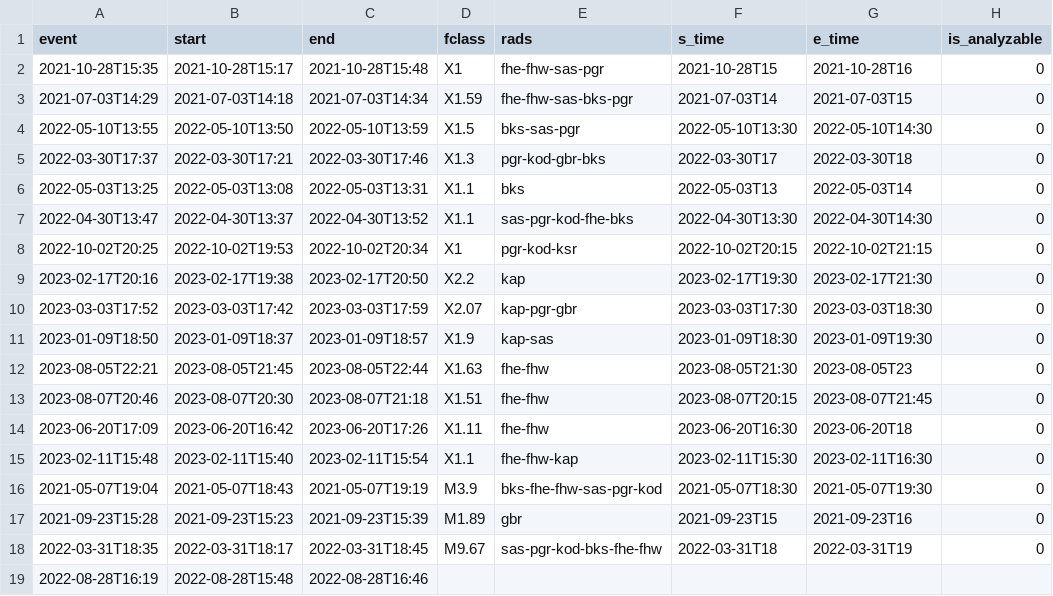
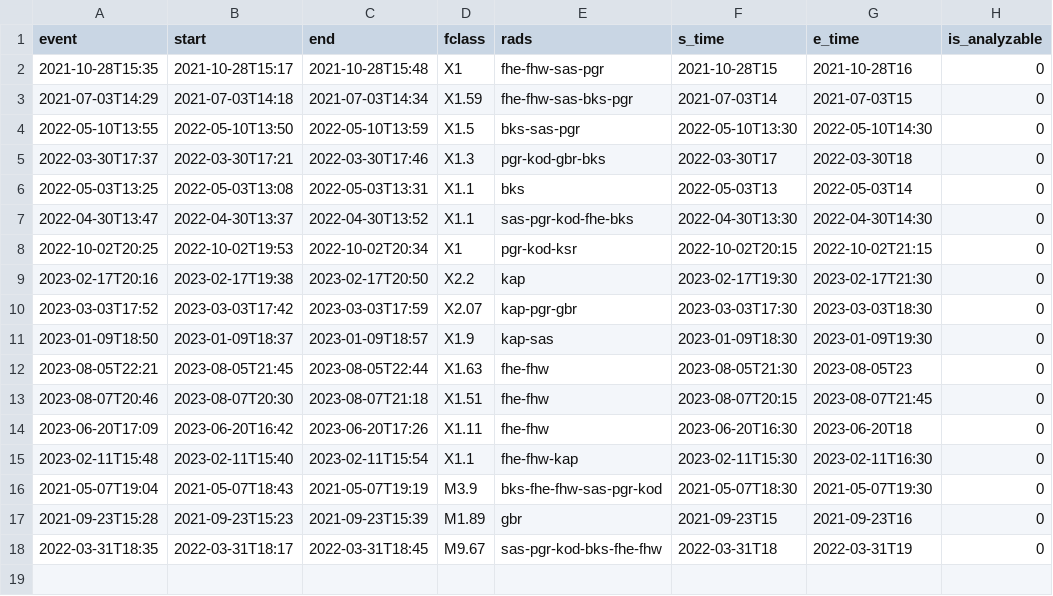
Before and after one commit to shibaji7/magnetic_crochet, a CSV file: config/events.csv, drawn as a sheet.

Commit message:
Latest code with event list

```diff
--- a/config/events.csv
+++ b/config/events.csv
@@ -18,2 +18 @@ event,start,end,fclass,rads,s_time,e_time,is_analyzable
 2022-03-31T18:35,2022-03-31T18:17,2022-03-31T18:45,M9.67,sas-pgr-kod-bks-fhe-fhw,2022-03-31T18,2022-03-31T19,0
-2022-08-28T16:19,2022-08-28T15:48,2022-08-28T16:46,
```
